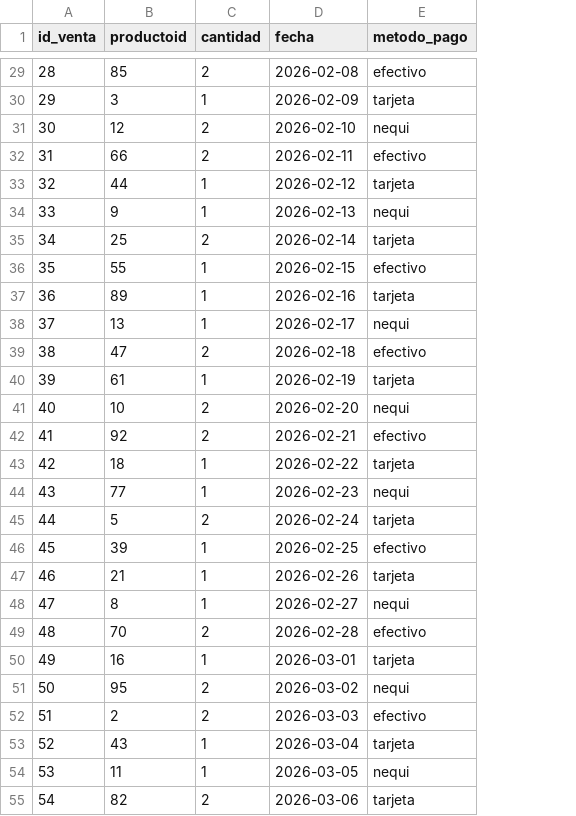
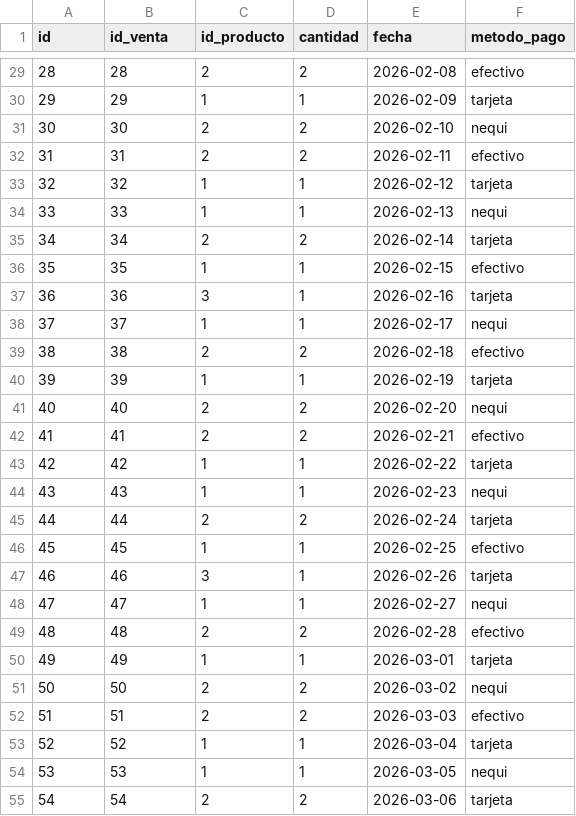
Before and after one commit to sofiatorresgazg/momento-2-parte2, a CSV file: raw/ventas.csv, drawn as a sheet; only a part is shown, gaps mark what is left out; the diff covers the shown part only; the diff names each change by its address in the sheet, - before the commit and + after, or states it on an @@ line.

```diff
--- a/raw/ventas.csv
+++ b/raw/ventas.csv
+column C (id_producto), rows 29-55: 2 | 1 | 2 | 2 | 1 | 1 | 2 | 1 | 3 | 1 | 2 | 1 | 2 | 2 | 1 | 1 | 2 | 1 | 3 | 1 | 2 | 1 | 2 | 2 | 1 | 1 | 2
-A1: id_venta
+A1: id
-B1: productoid
+B1: id_venta
-B29 (id_venta): 85
+B29 (id_venta): 28
-B30 (id_venta): 3
+B30 (id_venta): 29
-B31 (id_venta): 12
+B31 (id_venta): 30
-B32 (id_venta): 66
+B32 (id_venta): 31
-B33 (id_venta): 44
+B33 (id_venta): 32
-B34 (id_venta): 9
+B34 (id_venta): 33
-B35 (id_venta): 25
+B35 (id_venta): 34
-B36 (id_venta): 55
+B36 (id_venta): 35
-B37 (id_venta): 89
+B37 (id_venta): 36
-B38 (id_venta): 13
+B38 (id_venta): 37
-B39 (id_venta): 47
+B39 (id_venta): 38
-B40 (id_venta): 61
+B40 (id_venta): 39
-B41 (id_venta): 10
+B41 (id_venta): 40
-B42 (id_venta): 92
+B42 (id_venta): 41
-B43 (id_venta): 18
+B43 (id_venta): 42
-B44 (id_venta): 77
+B44 (id_venta): 43
-B45 (id_venta): 5
+B45 (id_venta): 44
-B46 (id_venta): 39
+B46 (id_venta): 45
-B47 (id_venta): 21
+B47 (id_venta): 46
-B48 (id_venta): 8
+B48 (id_venta): 47
-B49 (id_venta): 70
+B49 (id_venta): 48
-B50 (id_venta): 16
+B50 (id_venta): 49
-B51 (id_venta): 95
+B51 (id_venta): 50
-B52 (id_venta): 2
+B52 (id_venta): 51
-B53 (id_venta): 43
+B53 (id_venta): 52
-B54 (id_venta): 11
+B54 (id_venta): 53
-B55 (id_venta): 82
+B55 (id_venta): 54
```
Also changed, not shown: 77 edited cells elsewhere in this file.
